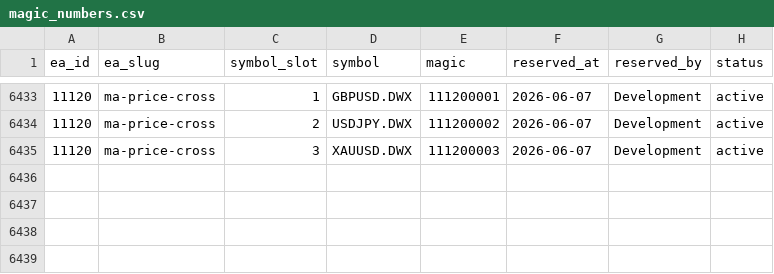
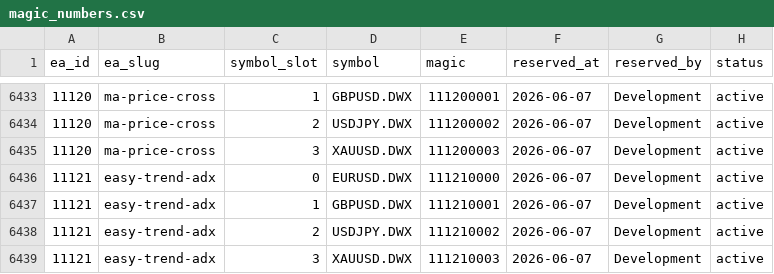
Before and after one commit to QuantMechanica/VPS-PortfolioBuild, a CSV file: framework/registry/magic_numbers.csv, drawn as a sheet; only a part is shown, gaps mark what is left out.

```diff
--- a/framework/registry/magic_numbers.csv
+++ b/framework/registry/magic_numbers.csv
@@ -6435 +6435,5 @@ ea_id,ea_slug,symbol_slot,symbol,magic,reserved_at,reserved_by,status
 11120,ma-price-cross,3,XAUUSD.DWX,111200003,2026-06-07,Development,active
+11121,easy-trend-adx,0,EURUSD.DWX,111210000,2026-06-07,Development,active
+11121,easy-trend-adx,1,GBPUSD.DWX,111210001,2026-06-07,Development,active
+11121,easy-trend-adx,2,USDJPY.DWX,111210002,2026-06-07,Development,active
+11121,easy-trend-adx,3,XAUUSD.DWX,111210003,2026-06-07,Development,active
```
Also changed, not shown: framework/registry/ea_id_registry.csv, 6 other files.
